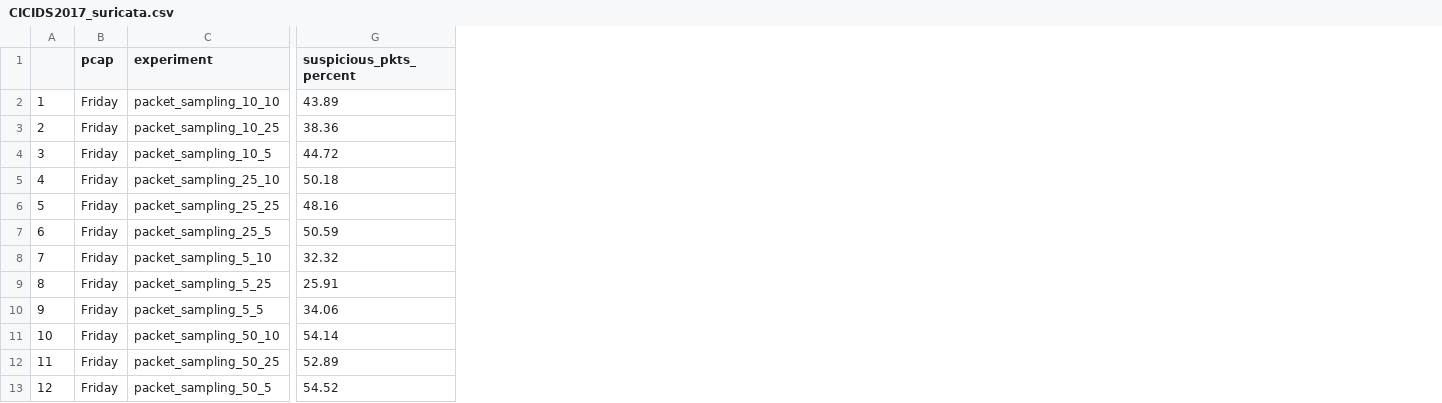
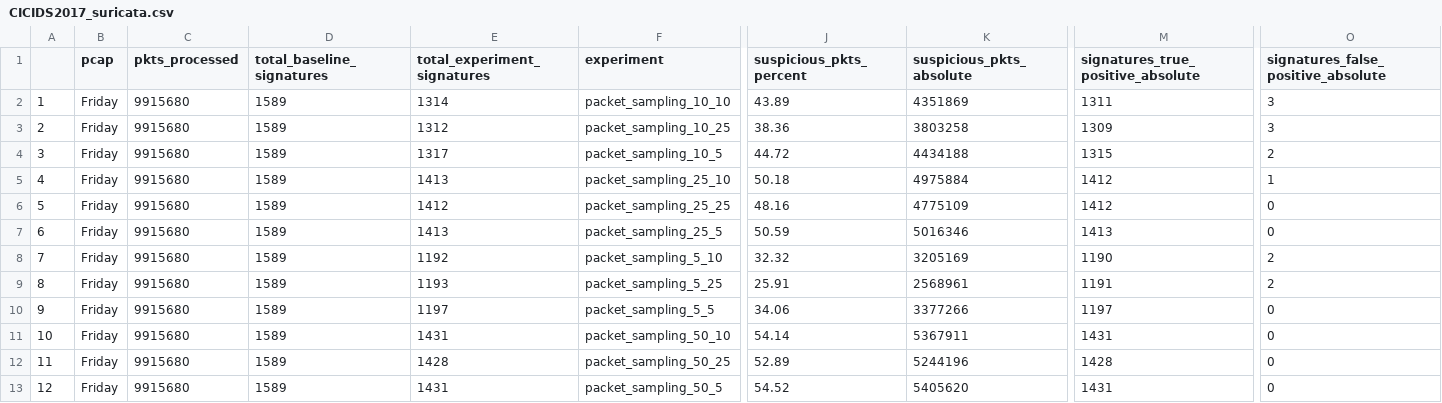
Before and after one commit to HenriqueBBrum/Pre-filtering-Simulator, a CSV file: analysis/csv/CICIDS2017_suricata.csv, drawn as a sheet; only a part is shown, gaps mark what is left out; the diff covers the shown part only; the diff names each change by its address in the sheet, - before the commit and + after, or states it on an @@ line.

```diff
--- a/analysis/csv/CICIDS2017_suricata.csv
+++ b/analysis/csv/CICIDS2017_suricata.csv
+column C (pkts_processed), rows 2-13: all 9915680
+column D (total_baseline_signatures), rows 2-13: all 1589
+column E (total_experiment_signatures), rows 2-13: 1314 | 1312 | 1317 | 1413 | 1412 | 1413 | 1192 | 1193 | 1197 | 1431 | 1428 | 1431
+column K (suspicious_pkts_absolute), rows 2-13: 4351869 | 3803258 | 4434188 | 4975884 | 4775109 | 5016346 | 3205169 | 2568961 | 3377266 | 5367911 | 5244196 | 5405620
+column M, rows 1-13: signatures_true_positive_absolute | 1311 | 1309 | 1315 | 1412 | 1412 | 1413 | 1190 | 1191 | 1197 | 1431 | 1428 | 1431
+column O, rows 1-13: signatures_false_positive_absolute | 3 | 3 | 2 | 1 | 0 | 0 | 2 | 2 | 0 | 0 | 0 | 0
```
Also changed, not shown: 10 added rows, 5 edited cells and row numbers in column A elsewhere in this file, analysis/csv/CICIDS2017_snort.csv, 8 other files.
